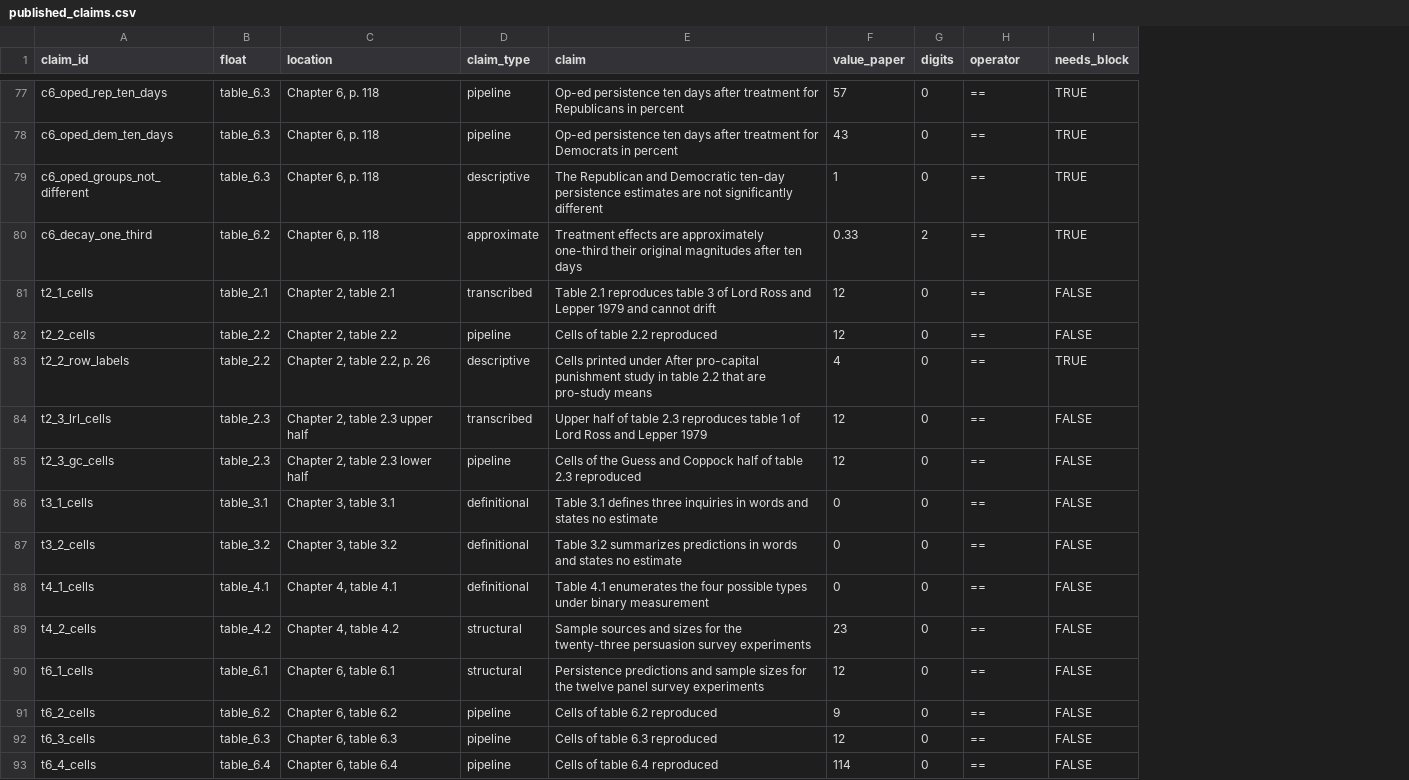
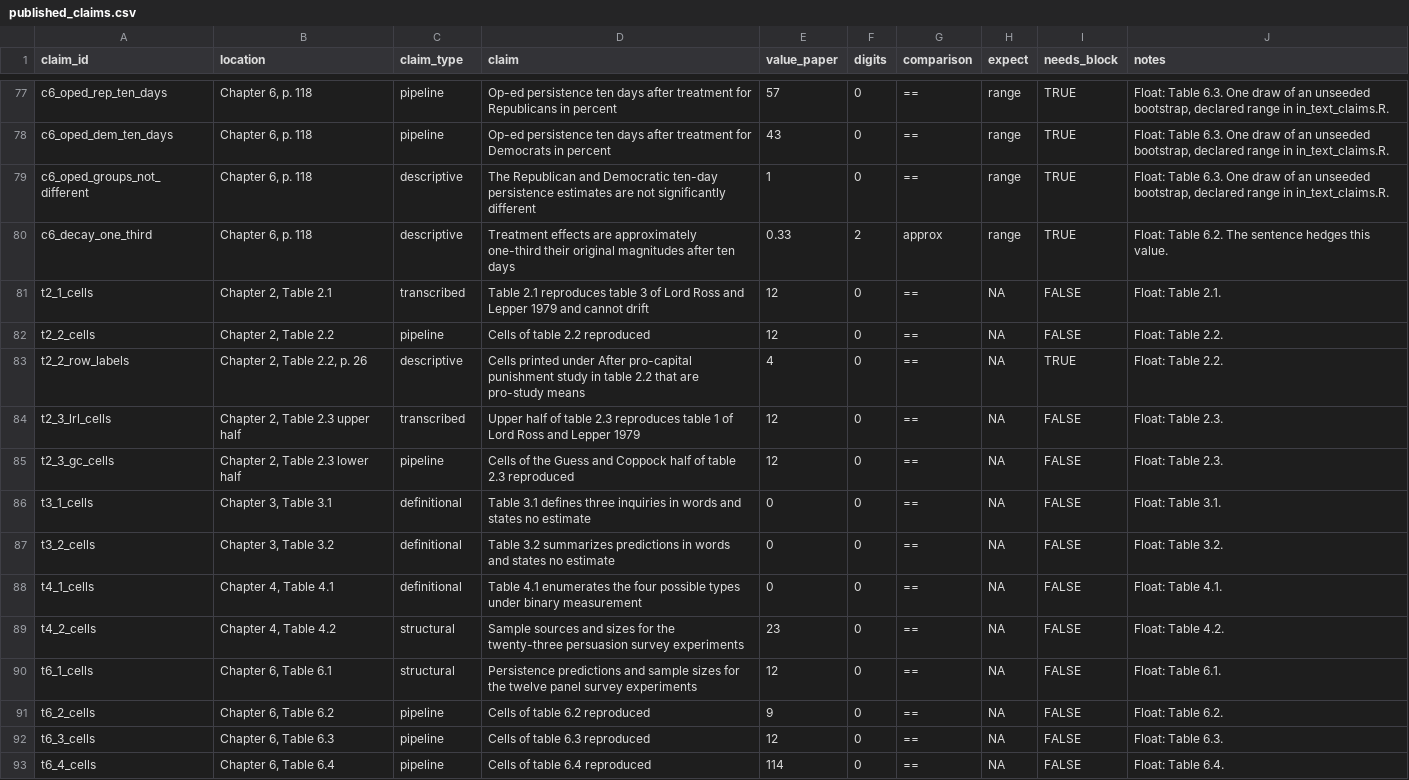
Before and after one commit to active-maintenance-aec/coppock_2022, a CSV file: ground_truth/published_claims.csv, drawn as a sheet; only a part is shown, gaps mark what is left out; removed rows and columns are numbered as before the commit, all else as after; the diff covers the shown part only; the diff names each change by its address in the sheet, - before the commit and + after, or states it on an @@ line.

```diff
--- a/ground_truth/published_claims.csv
+++ b/ground_truth/published_claims.csv
-column B (float), rows 77-93: table_6.3 | table_6.3 | table_6.3 | table_6.2 | table_2.1 | table_2.2 | table_2.2 | table_2.3 | table_2.3 | table_3.1 | table_3.2 | table_4.1 | table_4.2 | table_6.1 | table_6.2 | table_6.3 | table_6.4
+column H (expect), rows 77-93: range | range | range | range | NA | NA | NA | NA | NA | NA | NA | NA | NA | NA | NA | NA | NA
+column J (notes), rows 77-93: Float: Table 6.3. One draw of an unseeded bootstrap, declared range in in_text_claims.R. | Float: Table 6.3. One draw of an unseeded bootstrap, declared range in in_text_claims.R. | Float: Table 6.3. One draw of an unseeded bootstrap, declared range in in_text_claims.R. | Float: Table 6.2. The sentence hedges this value. | Float: Table 2.1. | Float: Table 2.2. | Float: Table 2.2. | Float: Table 2.3. | Float: Table 2.3. | Float: Table 3.1. | Float: Table 3.2. | Float: Table 4.1. | Float: Table 4.2. | Float: Table 6.1. | Float: Table 6.2. | Float: Table 6.3. | Float: Table 6.4.
-G1: operator
+G1: comparison
-C80 (claim_type): approximate
+C80 (claim_type): descriptive
-G80 (comparison): ==
+G80 (comparison): approx
-B81 (location): Chapter 2, table 2.1
+B81 (location): Chapter 2, Table 2.1
-B82 (location): Chapter 2, table 2.2
+B82 (location): Chapter 2, Table 2.2
-B83 (location): Chapter 2, table 2.2, p. 26
+B83 (location): Chapter 2, Table 2.2, p. 26
-B84 (location): Chapter 2, table 2.3 upper half
+B84 (location): Chapter 2, Table 2.3 upper half
-B85 (location): Chapter 2, table 2.3 lower half
+B85 (location): Chapter 2, Table 2.3 lower half
-B86 (location): Chapter 3, table 3.1
+B86 (location): Chapter 3, Table 3.1
-B87 (location): Chapter 3, table 3.2
+B87 (location): Chapter 3, Table 3.2
-B88 (location): Chapter 4, table 4.1
+B88 (location): Chapter 4, Table 4.1
-B89 (location): Chapter 4, table 4.2
+B89 (location): Chapter 4, Table 4.2
-B90 (location): Chapter 6, table 6.1
+B90 (location): Chapter 6, Table 6.1
-B91 (location): Chapter 6, table 6.2
+B91 (location): Chapter 6, Table 6.2
-B92 (location): Chapter 6, table 6.3
+B92 (location): Chapter 6, Table 6.3
-B93 (location): Chapter 6, table 6.4
+B93 (location): Chapter 6, Table 6.4
```
Also changed, not shown: 45 edited cells elsewhere in this file, errata_entries.csv, ground_truth/archive_run_status.csv, 10 other files.
